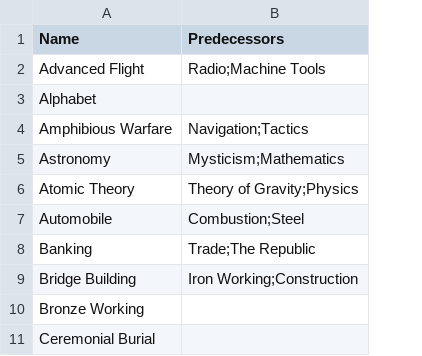
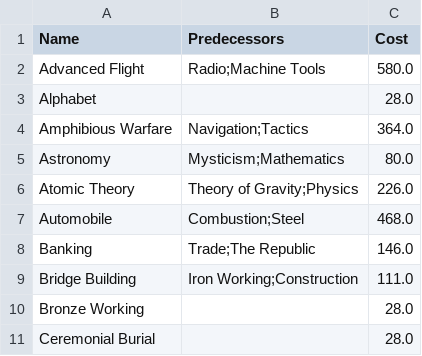
Before and after one commit to curiosityQuotient/tech-tree-tools, a CSV file: freeciv_tech_tree.csv, drawn as a sheet; only a part is shown; the diff names each change by its address in the sheet, - before the commit and + after, or states it on an @@ line.

Commit message:
wip: added cost data and class extension

```diff
--- a/freeciv_tech_tree.csv
+++ b/freeciv_tech_tree.csv
+column C (Cost), rows 2-11: 580.0 | 28.0 | 364.0 | 80.0 | 226.0 | 468.0 | 146.0 | 111.0 | 28.0 | 28.0
```
Also changed, not shown: 1 other file.
